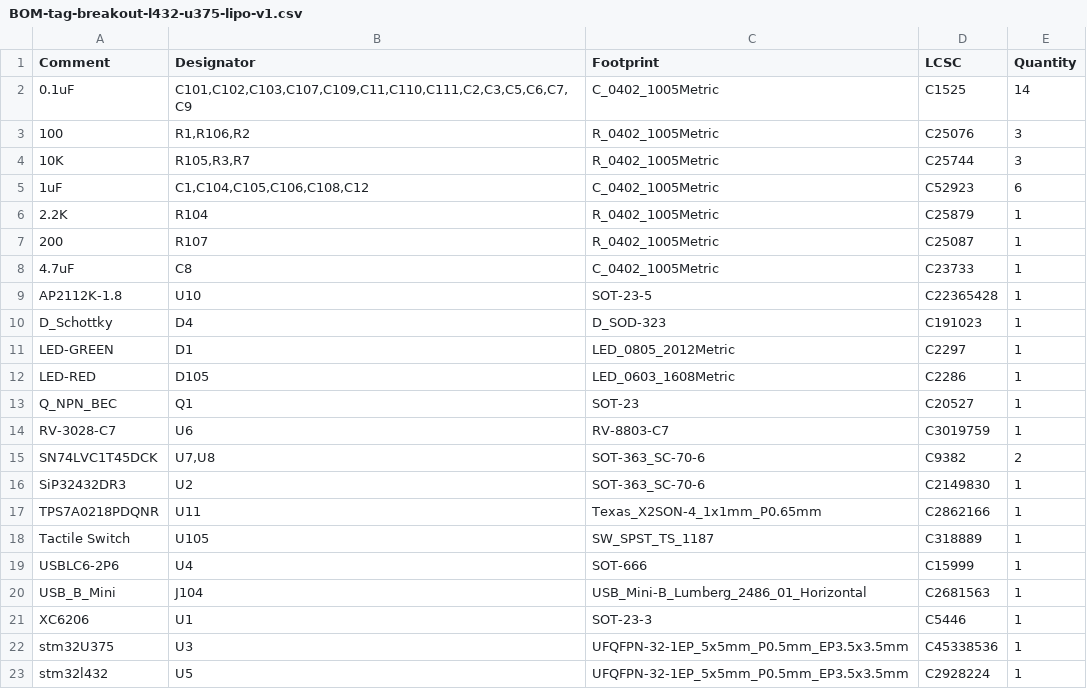
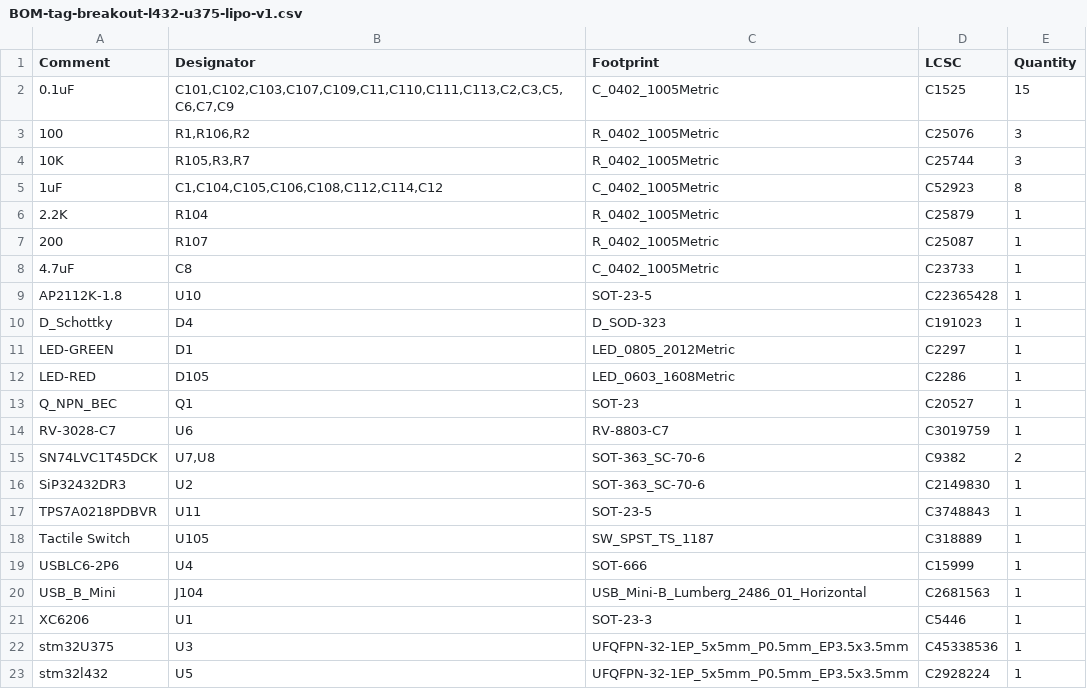
Before and after one commit to tag-designs/hardware, a CSV file: BoardDesigns/tag-breakout-l432-u375-lipo-v1/jlcpcb/production_files/BOM-tag-breakout-l432-u375-lipo-v1.csv, drawn as a sheet.

```diff
--- a/BoardDesigns/tag-breakout-l432-u375-lipo-v1/jlcpcb/production_files/BOM-tag-breakout-l432-u375-lipo-v1.csv
+++ b/BoardDesigns/tag-breakout-l432-u375-lipo-v1/jlcpcb/production_files/BOM-tag-breakout-l432-u375-lipo-v1.csv
@@ -1,6 +1,6 @@
 Comment,Designator,Footprint,LCSC,Quantity
-0.1uF,"C101,C102,C103,C107,C109,C11,C110,C111,C2,C3,C5,C6,C7,C9",C_0402_1005Metric,C1525,14
+0.1uF,"C101,C102,C103,C107,C109,C11,C110,C111,C113,C2,C3,C5,C6,C7,C9",C_0402_1005Metric,C1525,15
 100,"R1,R106,R2",R_0402_1005Metric,C25076,3
 10K,"R105,R3,R7",R_0402_1005Metric,C25744,3
-1uF,"C1,C104,C105,C106,C108,C12",C_0402_1005Metric,C52923,6
+1uF,"C1,C104,C105,C106,C108,C112,C114,C12",C_0402_1005Metric,C52923,8
 2.2K,R104,R_0402_1005Metric,C25879,1
@@ -16,3 +16,3 @@ SN74LVC1T45DCK,"U7,U8",SOT-363_SC-70-6,C9382,2
 SiP32432DR3,U2,SOT-363_SC-70-6,C2149830,1
-TPS7A0218PDQNR,U11,Texas_X2SON-4_1x1mm_P0.65mm,C2862166,1
+TPS7A0218PDBVR,U11,SOT-23-5,C3748843,1
 Tactile Switch,U105,SW_SPST_TS_1187,C318889,1
```
Also changed, not shown: BoardDesigns/tag-breakout-l432-u375-lipo-v1/jlcpcb/production_files/CPL-tag-breakout-l432-u375-lipo-v1.csv, 49 other files.
